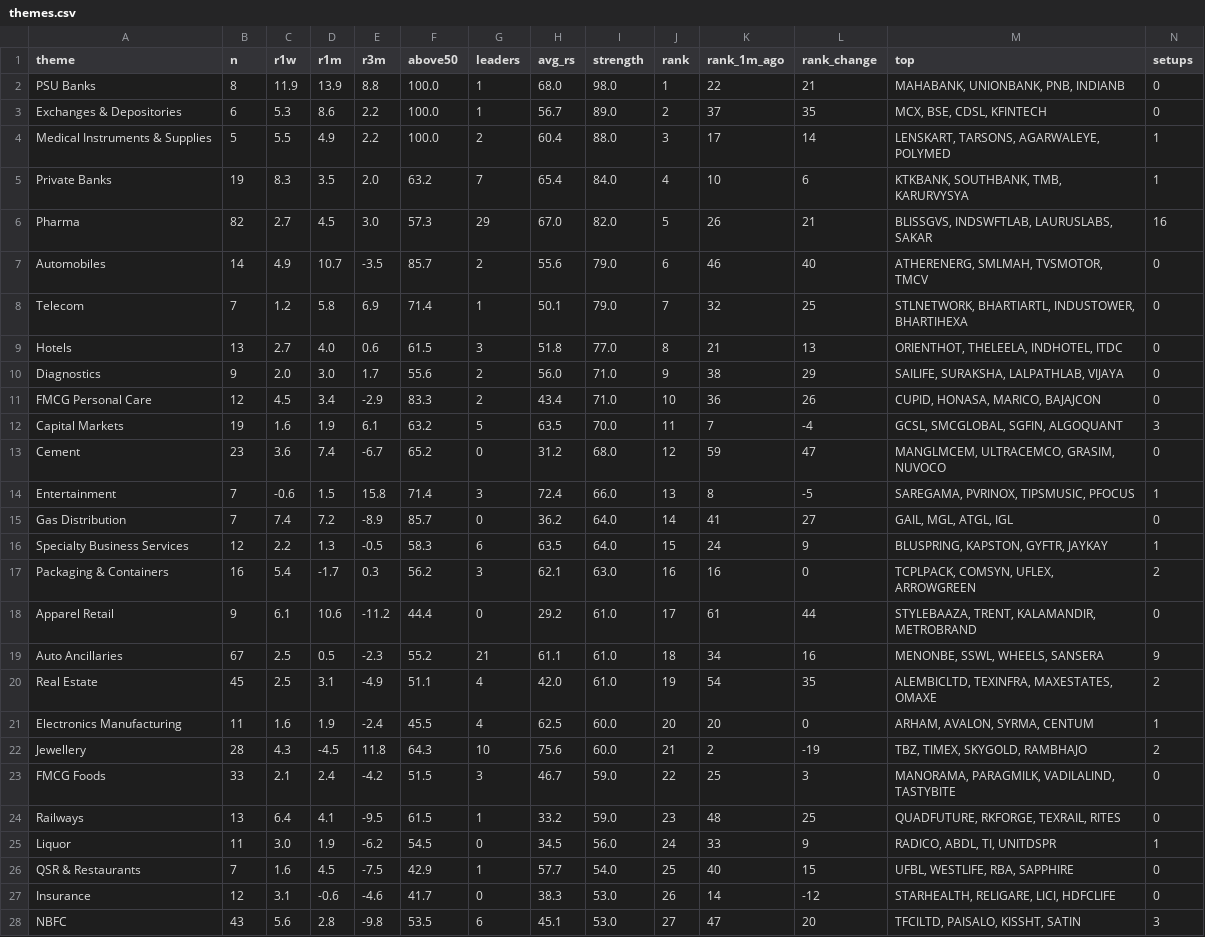
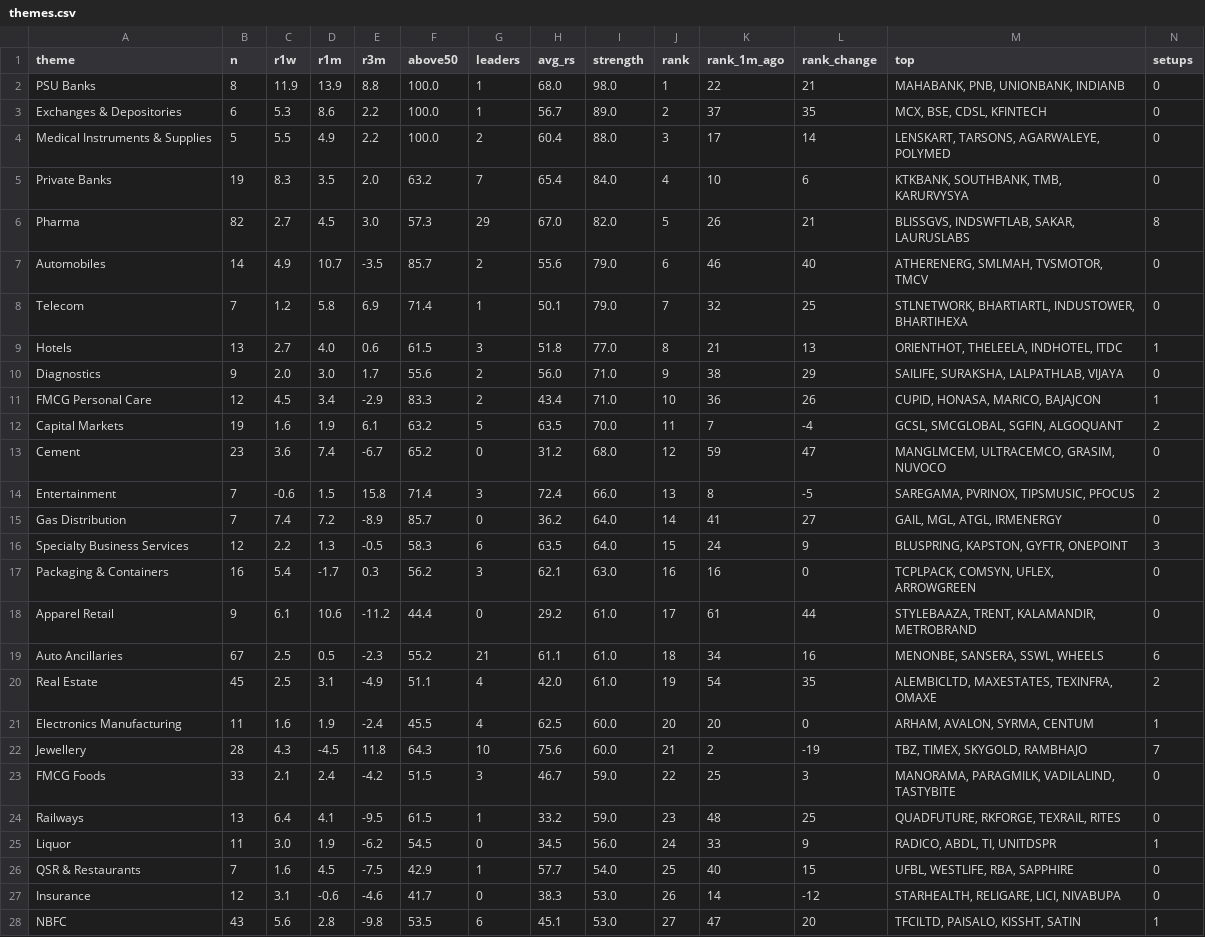
Before and after one commit to trustyliar/nse-sector-rotation, a CSV file: derived/themes.csv, drawn as a sheet; only a part is shown; the diff covers the shown part only.

```diff
--- a/derived/themes.csv
+++ b/derived/themes.csv
@@ -1,23 +1,23 @@
 theme,n,r1w,r1m,r3m,above50,leaders,avg_rs,strength,rank,rank_1m_ago,rank_change,top,setups
-PSU Banks,8,11.9,13.9,8.8,100.0,1,68.0,98.0,1,22,21,"MAHABANK, UNIONBANK, PNB, INDIANB",0
+PSU Banks,8,11.9,13.9,8.8,100.0,1,68.0,98.0,1,22,21,"MAHABANK, PNB, UNIONBANK, INDIANB",0
 Exchanges & Depositories,6,5.3,8.6,2.2,100.0,1,56.7,89.0,2,37,35,"MCX, BSE, CDSL, KFINTECH",0
-Medical Instruments & Supplies,5,5.5,4.9,2.2,100.0,2,60.4,88.0,3,17,14,"LENSKART, TARSONS, AGARWALEYE, POLYMED",1
-Private Banks,19,8.3,3.5,2.0,63.2,7,65.4,84.0,4,10,6,"KTKBANK, SOUTHBANK, TMB, KARURVYSYA",1
-Pharma,82,2.7,4.5,3.0,57.3,29,67.0,82.0,5,26,21,"BLISSGVS, INDSWFTLAB, LAURUSLABS, SAKAR",16
+Medical Instruments & Supplies,5,5.5,4.9,2.2,100.0,2,60.4,88.0,3,17,14,"LENSKART, TARSONS, AGARWALEYE, POLYMED",0
+Private Banks,19,8.3,3.5,2.0,63.2,7,65.4,84.0,4,10,6,"KTKBANK, SOUTHBANK, TMB, KARURVYSYA",0
+Pharma,82,2.7,4.5,3.0,57.3,29,67.0,82.0,5,26,21,"BLISSGVS, INDSWFTLAB, SAKAR, LAURUSLABS",8
 Automobiles,14,4.9,10.7,-3.5,85.7,2,55.6,79.0,6,46,40,"ATHERENERG, SMLMAH, TVSMOTOR, TMCV",0
 Telecom,7,1.2,5.8,6.9,71.4,1,50.1,79.0,7,32,25,"STLNETWORK, BHARTIARTL, INDUSTOWER, BHARTIHEXA",0
-Hotels,13,2.7,4.0,0.6,61.5,3,51.8,77.0,8,21,13,"ORIENTHOT, THELEELA, INDHOTEL, ITDC",0
+Hotels,13,2.7,4.0,0.6,61.5,3,51.8,77.0,8,21,13,"ORIENTHOT, THELEELA, INDHOTEL, ITDC",1
 Diagnostics,9,2.0,3.0,1.7,55.6,2,56.0,71.0,9,38,29,"SAILIFE, SURAKSHA, LALPATHLAB, VIJAYA",0
-FMCG Personal Care,12,4.5,3.4,-2.9,83.3,2,43.4,71.0,10,36,26,"CUPID, HONASA, MARICO, BAJAJCON",0
-Capital Markets,19,1.6,1.9,6.1,63.2,5,63.5,70.0,11,7,-4,"GCSL, SMCGLOBAL, SGFIN, ALGOQUANT",3
+FMCG Personal Care,12,4.5,3.4,-2.9,83.3,2,43.4,71.0,10,36,26,"CUPID, HONASA, MARICO, BAJAJCON",1
+Capital Markets,19,1.6,1.9,6.1,63.2,5,63.5,70.0,11,7,-4,"GCSL, SMCGLOBAL, SGFIN, ALGOQUANT",2
 Cement,23,3.6,7.4,-6.7,65.2,0,31.2,68.0,12,59,47,"MANGLMCEM, ULTRACEMCO, GRASIM, NUVOCO",0
-Entertainment,7,-0.6,1.5,15.8,71.4,3,72.4,66.0,13,8,-5,"SAREGAMA, PVRINOX, TIPSMUSIC, PFOCUS",1
-Gas Distribution,7,7.4,7.2,-8.9,85.7,0,36.2,64.0,14,41,27,"GAIL, MGL, ATGL, IGL",0
-Specialty Business Services,12,2.2,1.3,-0.5,58.3,6,63.5,64.0,15,24,9,"BLUSPRING, KAPSTON, GYFTR, JAYKAY",1
-Packaging & Containers,16,5.4,-1.7,0.3,56.2,3,62.1,63.0,16,16,0,"TCPLPACK, COMSYN, UFLEX, ARROWGREEN",2
+Entertainment,7,-0.6,1.5,15.8,71.4,3,72.4,66.0,13,8,-5,"SAREGAMA, PVRINOX, TIPSMUSIC, PFOCUS",2
+Gas Distribution,7,7.4,7.2,-8.9,85.7,0,36.2,64.0,14,41,27,"GAIL, MGL, ATGL, IRMENERGY",0
+Specialty Business Services,12,2.2,1.3,-0.5,58.3,6,63.5,64.0,15,24,9,"BLUSPRING, KAPSTON, GYFTR, ONEPOINT",3
+Packaging & Containers,16,5.4,-1.7,0.3,56.2,3,62.1,63.0,16,16,0,"TCPLPACK, COMSYN, UFLEX, ARROWGREEN",0
 Apparel Retail,9,6.1,10.6,-11.2,44.4,0,29.2,61.0,17,61,44,"STYLEBAAZA, TRENT, KALAMANDIR, METROBRAND",0
-Auto Ancillaries,67,2.5,0.5,-2.3,55.2,21,61.1,61.0,18,34,16,"MENONBE, SSWL, WHEELS, SANSERA",9
-Real Estate,45,2.5,3.1,-4.9,51.1,4,42.0,61.0,19,54,35,"ALEMBICLTD, TEXINFRA, MAXESTATES, OMAXE",2
+Auto Ancillaries,67,2.5,0.5,-2.3,55.2,21,61.1,61.0,18,34,16,"MENONBE, SANSERA, SSWL, WHEELS",6
+Real Estate,45,2.5,3.1,-4.9,51.1,4,42.0,61.0,19,54,35,"ALEMBICLTD, MAXESTATES, TEXINFRA, OMAXE",2
 Electronics Manufacturing,11,1.6,1.9,-2.4,45.5,4,62.5,60.0,20,20,0,"ARHAM, AVALON, SYRMA, CENTUM",1
-Jewellery,28,4.3,-4.5,11.8,64.3,10,75.6,60.0,21,2,-19,"TBZ, TIMEX, SKYGOLD, RAMBHAJO",2
+Jewellery,28,4.3,-4.5,11.8,64.3,10,75.6,60.0,21,2,-19,"TBZ, TIMEX, SKYGOLD, RAMBHAJO",7
 FMCG Foods,33,2.1,2.4,-4.2,51.5,3,46.7,59.0,22,25,3,"MANORAMA, PARAGMILK, VADILALIND, TASTYBITE",0
@@ -26,3 +26,3 @@ Liquor,11,3.0,1.9,-6.2,54.5,0,34.5,56.0,24,33,9,"RADICO, ABDL, TI, UNITDSPR",1
 QSR & Restaurants,7,1.6,4.5,-7.5,42.9,1,57.7,54.0,25,40,15,"UFBL, WESTLIFE, RBA, SAPPHIRE",0
-Insurance,12,3.1,-0.6,-4.6,41.7,0,38.3,53.0,26,14,-12,"STARHEALTH, RELIGARE, LICI, HDFCLIFE",0
-NBFC,43,5.6,2.8,-9.8,53.5,6,45.1,53.0,27,47,20,"TFCILTD, PAISALO, KISSHT, SATIN",3
+Insurance,12,3.1,-0.6,-4.6,41.7,0,38.3,53.0,26,14,-12,"STARHEALTH, RELIGARE, LICI, NIVABUPA",0
+NBFC,43,5.6,2.8,-9.8,53.5,6,45.1,53.0,27,47,20,"TFCILTD, PAISALO, KISSHT, SATIN",1
```
Also changed, not shown: 31 edited cells elsewhere in this file, derived/stocks.csv, meta/symbols.csv, 9 other files.
